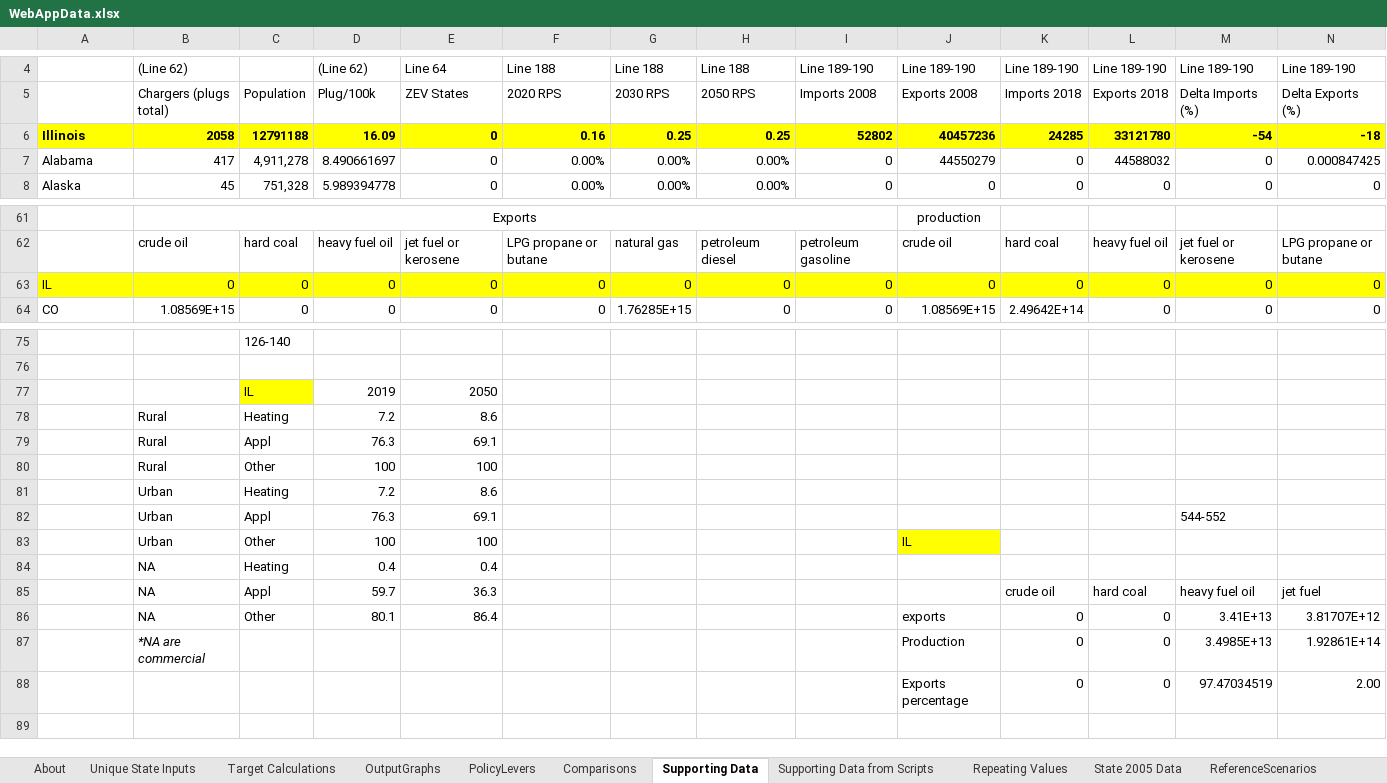
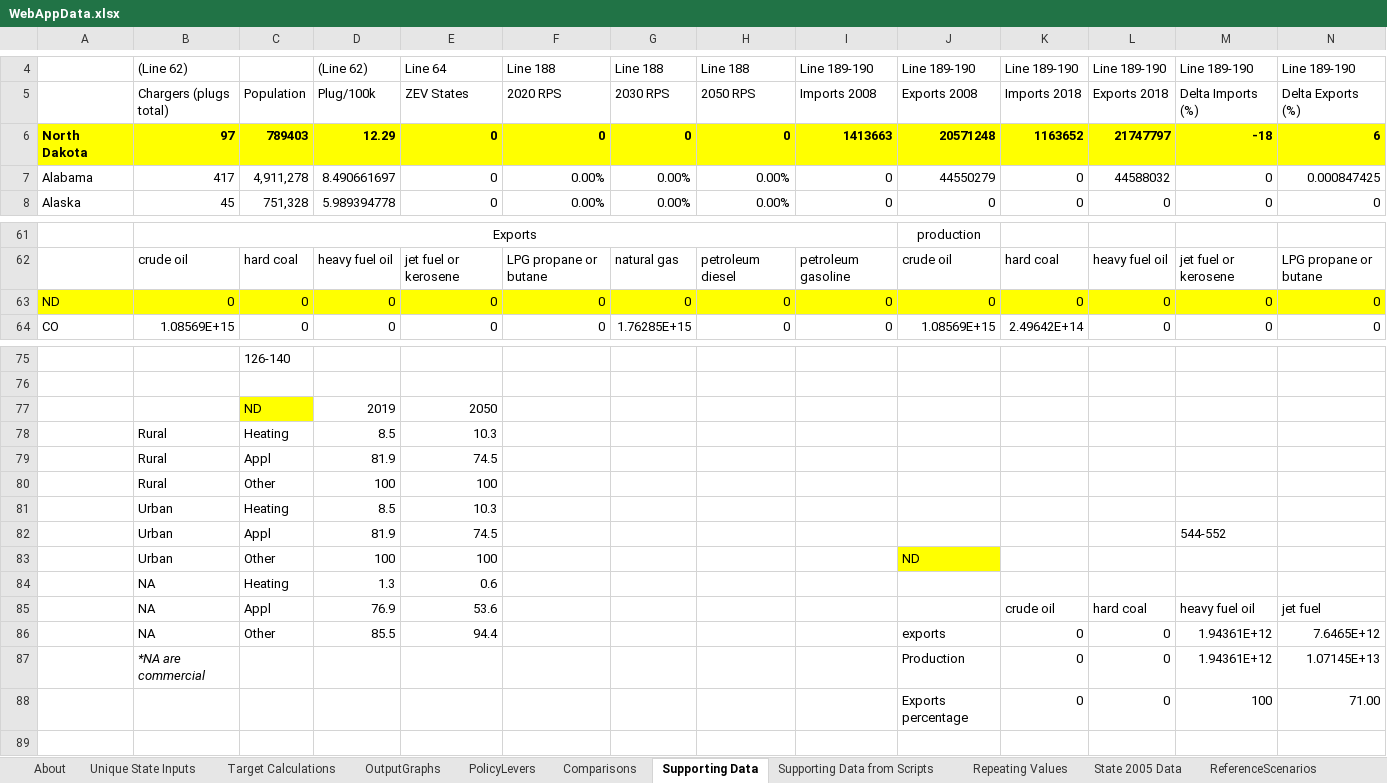
Before and after one commit to EnergyInnovation/eps-northdakota, an Excel workbook: WebAppData.xlsx, sheet Supporting Data, drawn as a sheet; only a part is shown, gaps mark what is left out; values as stored, in another font and other column widths than the file's, no borders; removed rows and columns are numbered as before the commit, all else as after; rows hold the shown columns only; the diff names each change by its address in the sheet, - before the commit and + after, or states it on an @@ line.

```diff
--- a/WebAppData.xlsx (sheet Supporting Data)
+++ b/WebAppData.xlsx (sheet Supporting Data)
-row 6: Illinois | 2058 | 12791188 | 16.09 | 0 | 0.16 | 0.25 | 0.25 | 52802 | 40457236 | 24285 | 33121780 | -54 | -18
+row 6: North Dakota | 97 | 789403 | 12.29 | 0 | 0 | 0 | 0 | 1413663 | 20571248 | 1163652 | 21747797 | -18 | 6
-A63: IL
+A63: ND
-C77: IL
+C77: ND
-D78: 7.2
+D78: 8.5
-E78: 8.6
+E78: 10.3
-D79: 76.3
+D79: 81.9
-E79: 69.1
+E79: 74.5
-D81: 7.2
+D81: 8.5
-E81: 8.6
+E81: 10.3
-D82: 76.3
+D82: 81.9
-E82: 69.1
+E82: 74.5
-J83: IL
+J83: ND
-D84: 0.4
+D84: 1.3
-E84: 0.4
+E84: 0.6
-D85: 59.7
+D85: 76.9
-E85: 36.3
+E85: 53.6
-row 86:  | NA | Other | 80.1 | 86.4 |  |  |  |  | exports | 0 | 0 | 3.41E+13 | 3.81707E+12
-row 87:  | *NA are commercial |  |  |  |  |  |  |  | Production | 0 | 0 | 3.4985E+13 | 1.92861E+14
-row 88:  |  |  |  |  |  |  |  |  | Exports percentage | 0 | 0 | 97.47034519 | 2.00
+row 86:  | NA | Other | 85.5 | 94.4 |  |  |  |  | exports | 0 | 0 | 1.94361E+12 | 7.6465E+12
+row 87:  | *NA are commercial |  |  |  |  |  |  |  | Production | 0 | 0 | 1.94361E+12 | 1.07145E+13
+row 88:  |  |  |  |  |  |  |  |  | Exports percentage | 0 | 0 | 100 | 71.00
```
Also changed, not shown: sheet Target Calculations, sheet PolicyLevers, sheet State 2005 Data, sheet Repeating Values, sheet About, formulas that keep their value, 2 other files.
